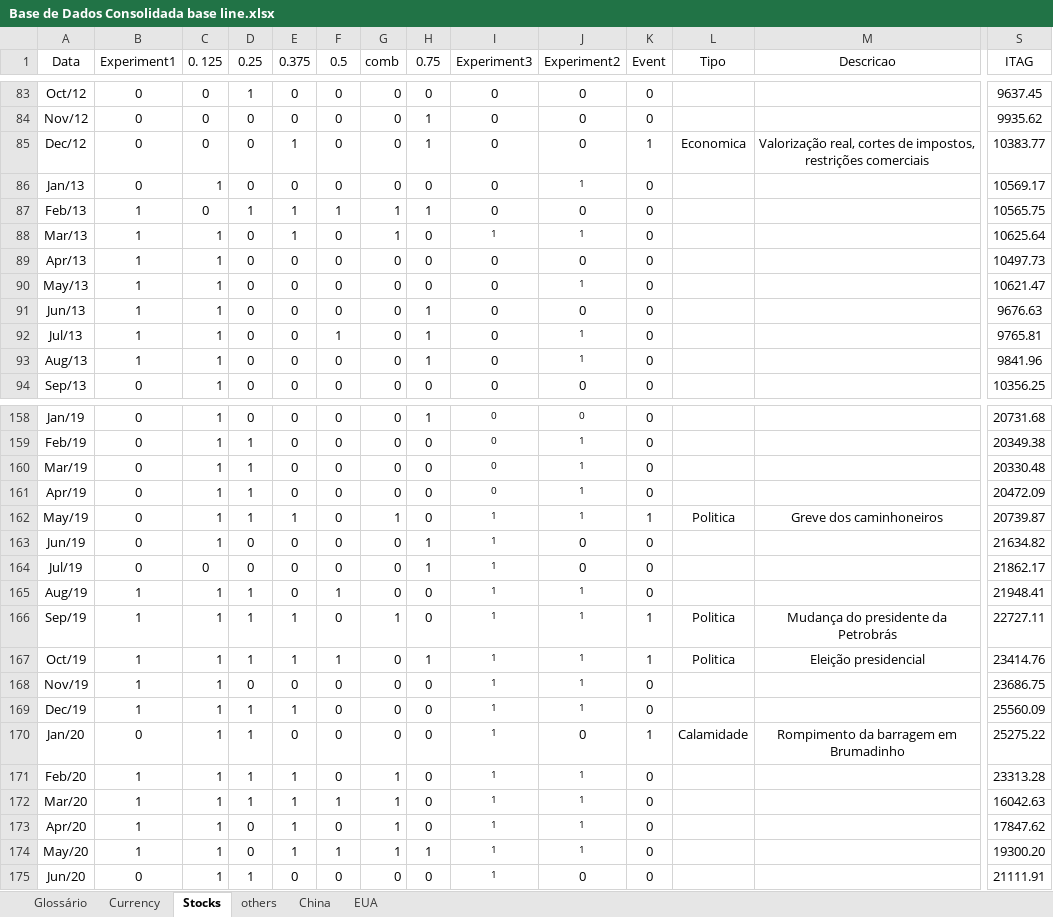
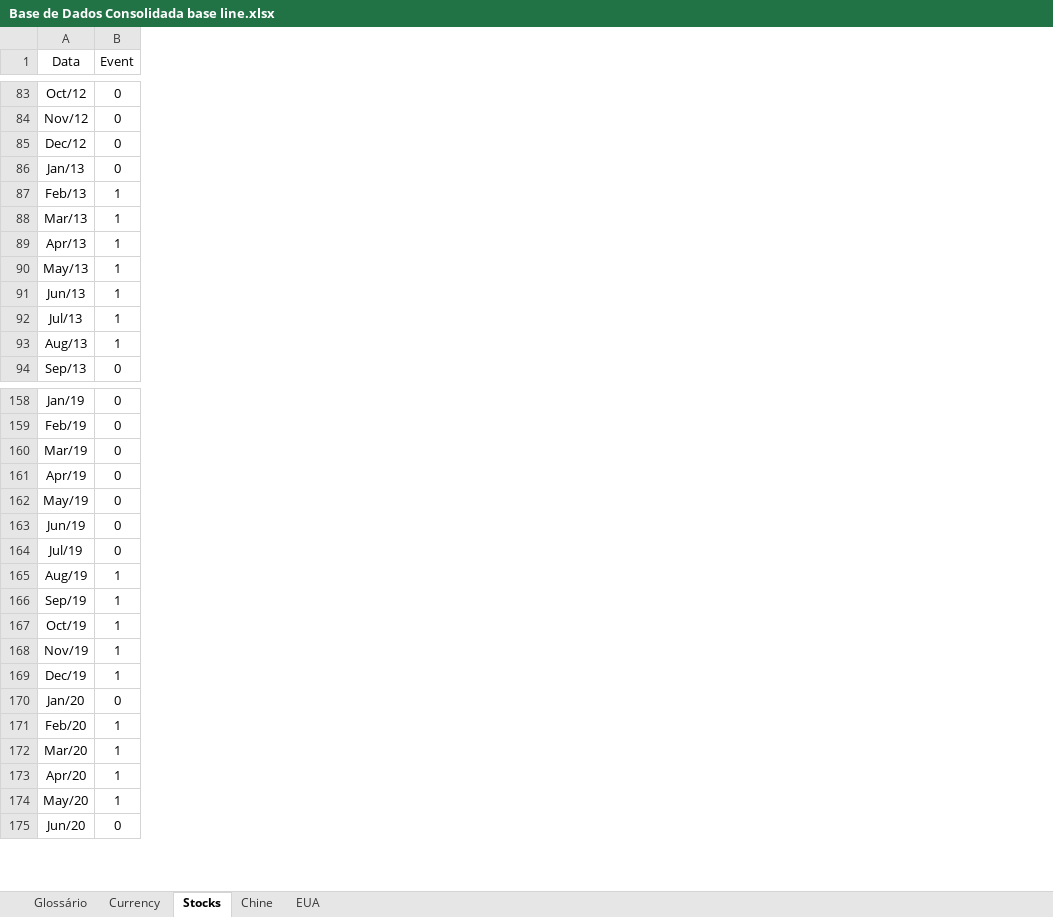
Before and after one commit to cefet-rj-dal/msed, an Excel workbook: dataset/Base de Dados Consolidada base line.xlsx, sheet Stocks, drawn as a sheet; only a part is shown, gaps mark what is left out; values as stored, in another font and other column widths than the file's, no borders; removed rows and columns are numbered as before the commit, all else as after; the diff covers the shown part only; the diff names each change by its address in the sheet, - before the commit and + after, or states it on an @@ line.

```diff
--- a/dataset/Base de Dados Consolidada base line.xlsx (sheet Stocks)
+++ b/dataset/Base de Dados Consolidada base line.xlsx (sheet Stocks)
-sheet tab: others
+sheet tab: Chine
-sheet tab: China
-column B (Experiment1), rows 83-94: 0 | 0 | 0 | 0 | 1 | 1 | 1 | 1 | 1 | 1 | 1 | 0; rows 158-175: 0 | 0 | 0 | 0 | 0 | 0 | 0 | 1 | 1 | 1 | 1 | 1 | 0 | 1 | 1 | 1 | 1 | 0
-column C (0. 125), rows 83-94: 0 | 0 | 0 | 1 | 0 | 1 | 1 | 1 | 1 | 1 | 1 | 1; rows 158-175: 1 | 1 | 1 | 1 | 1 | 1 | 0 | 1 | 1 | 1 | 1 | 1 | 1 | 1 | 1 | 1 | 1 | 1
-column D (0.25), rows 83-94: 1 | 0 | 0 | 0 | 1 | 0 | 0 | 0 | 0 | 0 | 0 | 0; rows 158-175: 0 | 1 | 1 | 1 | 1 | 0 | 0 | 1 | 1 | 1 | 0 | 1 | 1 | 1 | 1 | 0 | 0 | 1
-column E (0.375), rows 83-94: 0 | 0 | 1 | 0 | 1 | 1 | 0 | 0 | 0 | 0 | 0 | 0; rows 158-175: 0 | 0 | 0 | 0 | 1 | 0 | 0 | 0 | 1 | 1 | 0 | 1 | 0 | 1 | 1 | 1 | 1 | 0
-column F (0.5), rows 83-94: 0 | 0 | 0 | 0 | 1 | 0 | 0 | 0 | 0 | 1 | 0 | 0; rows 158-175: 0 | 0 | 0 | 0 | 0 | 0 | 0 | 1 | 0 | 1 | 0 | 0 | 0 | 0 | 1 | 0 | 1 | 0
-column G (comb), rows 83-94: 0 | 0 | 0 | 0 | 1 | 1 | 0 | 0 | 0 | 0 | 0 | 0; rows 158-175: 0 | 0 | 0 | 0 | 1 | 0 | 0 | 0 | 1 | 0 | 0 | 0 | 0 | 1 | 1 | 1 | 1 | 0
-column H (0.75), rows 83-94: 0 | 1 | 1 | 0 | 1 | 0 | 0 | 0 | 1 | 1 | 1 | 0; rows 158-175: 1 | 0 | 0 | 0 | 0 | 1 | 1 | 0 | 0 | 1 | 0 | 0 | 0 | 0 | 0 | 0 | 1 | 0
-column I (Experiment3), rows 83-94: 0 | 0 | 0 | 0 | 0 | 1 | 0 | 0 | 0 | 0 | 0 | 0; rows 158-175: 0 | 0 | 0 | 0 | 1 | 1 | 1 | 1 | 1 | 1 | 1 | 1 | 1 | 1 | 1 | 1 | 1 | 1
-column J (Experiment2), rows 83-94: 0 | 0 | 0 | 1 | 0 | 1 | 0 | 1 | 0 | 1 | 1 | 0; rows 158-175: 0 | 1 | 1 | 1 | 1 | 0 | 0 | 1 | 1 | 1 | 1 | 1 | 0 | 1 | 1 | 1 | 1 | 0
-column L (Tipo), row 85: Economica; rows 162-170: Politica |  |  |  | Politica | Politica |  |  | Calamidade
-column M (Descricao), row 85: Valorização real, cortes de impostos, restrições comerciais; rows 162-170: Greve dos caminhoneiros |  |  |  | Mudança do presidente da Petrobrás | Eleição presidencial |  |  | Rompimento da barragem em Brumadinho
-column S (ITAG), rows 83-94: 9637.45 | 9935.62 | 10383.77 | 10569.17 | 10565.75 | 10625.64 | 10497.73 | 10621.47 | 9676.63 | 9765.81 | 9841.96 | 10356.25; rows 158-175: 20731.68 | 20349.38 | 20330.48 | 20472.09 | 20739.87 | 21634.82 | 21862.17 | 21948.41 | 22727.11 | 23414.76 | 23686.75 | 25560.09 | 25275.22 | 23313.28 | 16042.63 | 17847.62 | 19300.20 | 21111.91
-B85 (Event): 1
+B85 (Event): 0
-B87:B93 (Event): 0
+B87:B93 (Event): 1
-B162 (Event): 1
+B162 (Event): 0
-B165 (Event): 0
+B165 (Event): 1
-B168:B169 (Event): 0
+B168:B169 (Event): 1
-B170 (Event): 1
+B170 (Event): 0
-B171:B174 (Event): 0
+B171:B174 (Event): 1
```
Also changed, not shown: 3 removed columns and 44 edited cells elsewhere in this sheet, sheet Currency, sheet Chine, sheet EUA, 44 other files.
